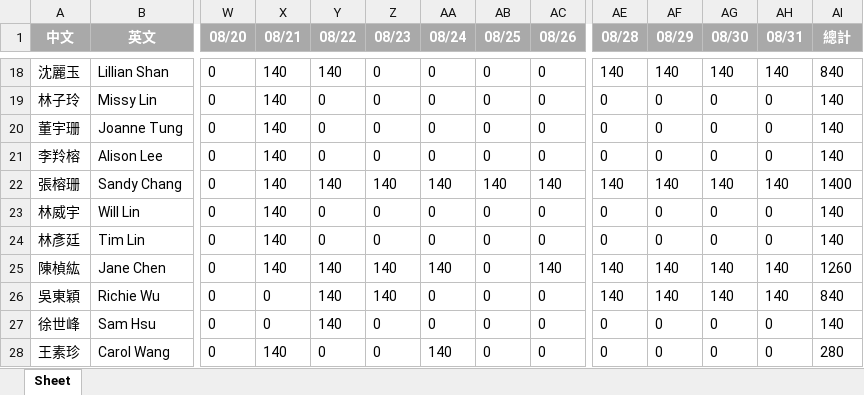
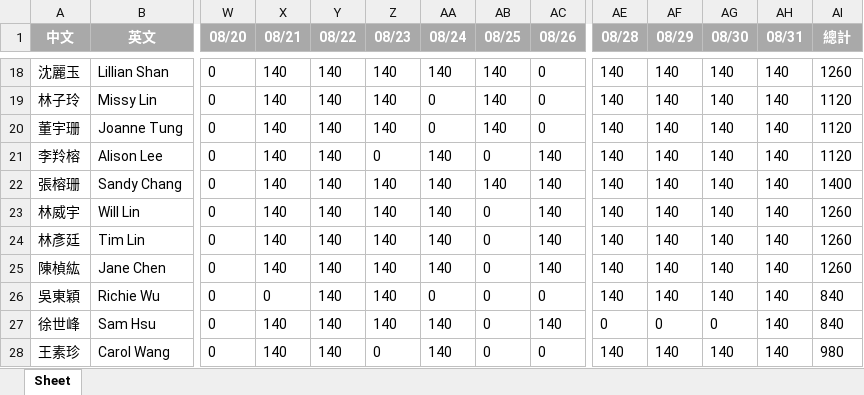
Before and after one commit to Git-rl8002002/otsuka_factory_work_time_record, an Excel workbook: excel/202308.xlsx, sheet Sheet, drawn as a sheet; only a part is shown, gaps mark what is left out; values as stored, in another font and other column widths than the file's, no borders; the diff covers the shown part only; the diff names each change by its address in the sheet, - before the commit and + after, or states it on an @@ line.

```diff
--- a/excel/202308.xlsx (sheet Sheet)
+++ b/excel/202308.xlsx (sheet Sheet)
-Z18:Z20 (08/23): 0
+Z18:Z20 (08/23): 140
-AA18 (08/24): 0
+AA18 (08/24): 140
-AB18:AB20 (08/25): 0
+AB18:AB20 (08/25): 140
-AI18 (總計): 840
+AI18 (總計): 1260
-Y19:Y21 (08/22): 0
+Y19:Y21 (08/22): 140
-AE19:AE21 (08/28): 0
+AE19:AE21 (08/28): 140
-AF19:AF21 (08/29): 0
+AF19:AF21 (08/29): 140
-AG19:AG21 (08/30): 0
+AG19:AG21 (08/30): 140
-AH19:AH21 (08/31): 0
+AH19:AH21 (08/31): 140
-AI19:AI21 (總計): 140
+AI19:AI21 (總計): 1120
-AA21 (08/24): 0
+AA21 (08/24): 140
-AC21 (08/26): 0
+AC21 (08/26): 140
-Y23:Y24 (08/22): 0
+Y23:Y24 (08/22): 140
-Z23:Z24 (08/23): 0
+Z23:Z24 (08/23): 140
-AA23:AA24 (08/24): 0
+AA23:AA24 (08/24): 140
-AC23:AC24 (08/26): 0
+AC23:AC24 (08/26): 140
-AE23:AE24 (08/28): 0
+AE23:AE24 (08/28): 140
-AF23:AF24 (08/29): 0
+AF23:AF24 (08/29): 140
-AG23:AG24 (08/30): 0
+AG23:AG24 (08/30): 140
-AH23:AH24 (08/31): 0
+AH23:AH24 (08/31): 140
-AI23:AI24 (總計): 140
+AI23:AI24 (總計): 1260
-X27 (08/21): 0
+X27 (08/21): 140
-Z27 (08/23): 0
+Z27 (08/23): 140
-AA27 (08/24): 0
+AA27 (08/24): 140
-AC27 (08/26): 0
+AC27 (08/26): 140
-AH27:AH28 (08/31): 0
+AH27:AH28 (08/31): 140
-AI27 (總計): 140
+AI27 (總計): 840
-Y28 (08/22): 0
+Y28 (08/22): 140
-AE28 (08/28): 0
+AE28 (08/28): 140
-AF28 (08/29): 0
+AF28 (08/29): 140
-AG28 (08/30): 0
+AG28 (08/30): 140
-AI28 (總計): 280
+AI28 (總計): 980
```
Also changed, not shown: 3 removed rows and 194 edited cells elsewhere in this sheet, excel/202307.xlsx, excel/202309.xlsx, 16 other files.
